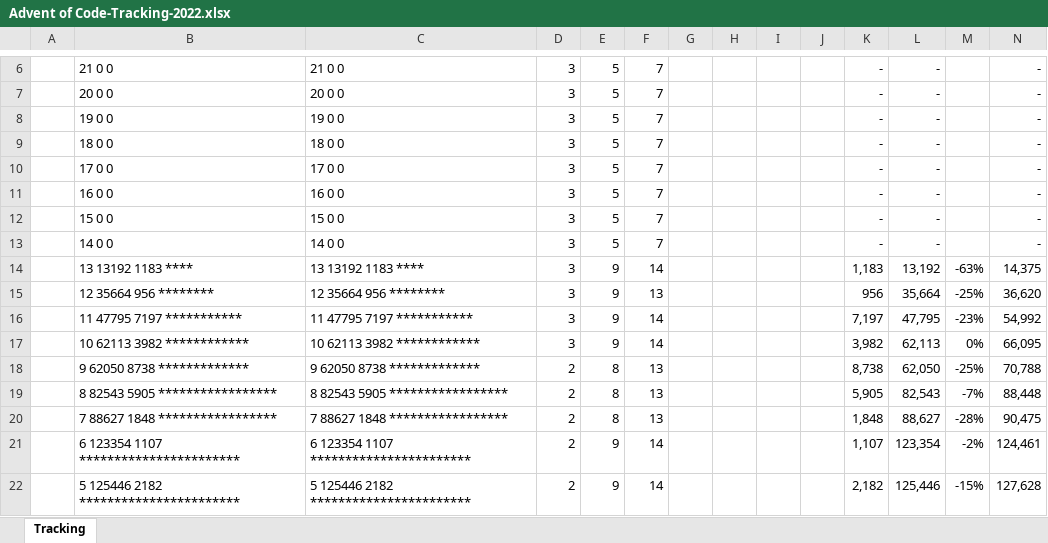
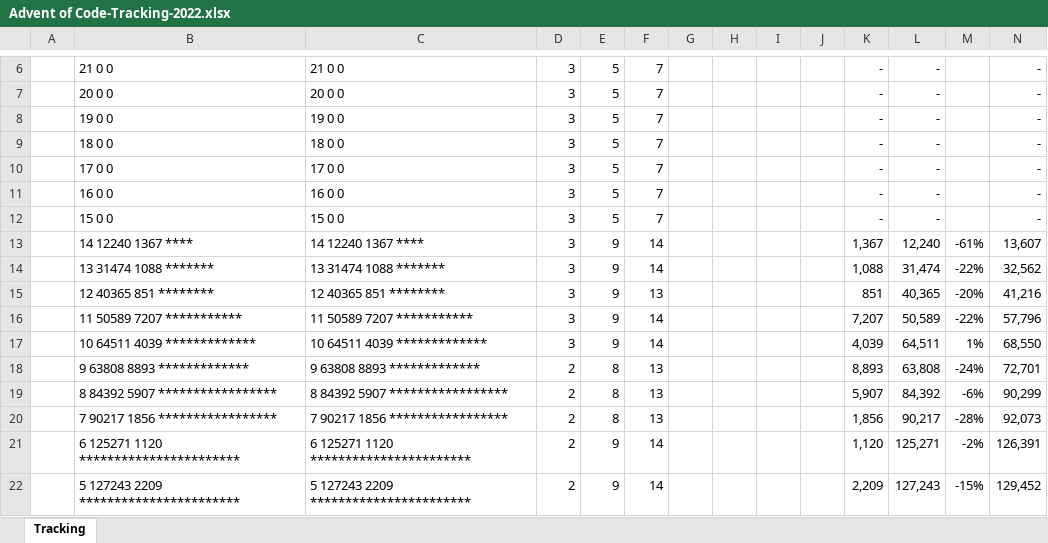
Before and after one commit to aforgiel/AdventOfCode2022, an Excel workbook: Advent of Code-Tracking-2022.xlsx, sheet Tracking, drawn as a sheet; only a part is shown, gaps mark what is left out; values as stored, in another font and other column widths than the file's, no borders; conditional formats not drawn; removed rows and columns are numbered as before the commit, all else as after; the diff covers the shown part only; the diff names each change by its address in the sheet, - before the commit and + after, or states it on an @@ line.

```diff
--- a/Advent of Code-Tracking-2022.xlsx (sheet Tracking)
+++ b/Advent of Code-Tracking-2022.xlsx (sheet Tracking)
-row 13:  | 14 0 0 | 14 0 0 | 3 | 5 | 7 |  |  |  |  | - | - |  | -
-row 14:  | 13 13192 1183 **** | 13 13192 1183 **** | 3 | 9 | 14 |  |  |  |  | 1,183 | 13,192 | -63% | 14,375
-row 15:  | 12 35664 956 ******** | 12 35664 956 ******** | 3 | 9 | 13 |  |  |  |  | 956 | 35,664 | -25% | 36,620
-row 16:  | 11 47795 7197 *********** | 11 47795 7197 *********** | 3 | 9 | 14 |  |  |  |  | 7,197 | 47,795 | -23% | 54,992
-row 17:  | 10 62113 3982 ************ | 10 62113 3982 ************ | 3 | 9 | 14 |  |  |  |  | 3,982 | 62,113 | 0% | 66,095
-row 18:  | 9 62050 8738 ************* | 9 62050 8738 ************* | 2 | 8 | 13 |  |  |  |  | 8,738 | 62,050 | -25% | 70,788
-row 19:  | 8 82543 5905 ***************** | 8 82543 5905 ***************** | 2 | 8 | 13 |  |  |  |  | 5,905 | 82,543 | -7% | 88,448
+row 13:  | 14 12240 1367 **** | 14 12240 1367 **** | 3 | 9 | 14 |  |  |  |  | 1,367 | 12,240 | -61% | 13,607
+row 14:  | 13 31474 1088 ******* | 13 31474 1088 ******* | 3 | 9 | 14 |  |  |  |  | 1,088 | 31,474 | -22% | 32,562
+row 15:  | 12 40365 851 ******** | 12 40365 851 ******** | 3 | 9 | 13 |  |  |  |  | 851 | 40,365 | -20% | 41,216
+row 16:  | 11 50589 7207 *********** | 11 50589 7207 *********** | 3 | 9 | 14 |  |  |  |  | 7,207 | 50,589 | -22% | 57,796
+row 17:  | 10 64511 4039 ************* | 10 64511 4039 ************* | 3 | 9 | 14 |  |  |  |  | 4,039 | 64,511 | 1% | 68,550
+row 18:  | 9 63808 8893 ************* | 9 63808 8893 ************* | 2 | 8 | 13 |  |  |  |  | 8,893 | 63,808 | -24% | 72,701
+row 19:  | 8 84392 5907 ***************** | 8 84392 5907 ***************** | 2 | 8 | 13 |  |  |  |  | 5,907 | 84,392 | -6% | 90,299
-B20: 7 88627 1848 *****************
+B20: 7 90217 1856 *****************
-C20: 7 88627 1848 *****************
+C20: 7 90217 1856 *****************
-K20: 1,848
+K20: 1,856
-L20: 88,627
+L20: 90,217
-N20: 90,475
+N20: 92,073
-B21: 6 123354 1107 ***********************
+B21: 6 125271 1120 ***********************
-C21: 6 123354 1107 ***********************
+C21: 6 125271 1120 ***********************
-K21: 1,107
+K21: 1,120
-L21: 123,354
+L21: 125,271
-N21: 124,461
+N21: 126,391
-B22: 5 125446 2182 ***********************
+B22: 5 127243 2209 ***********************
-C22: 5 125446 2182 ***********************
+C22: 5 127243 2209 ***********************
-K22: 2,182
+K22: 2,209
-L22: 125,446
+L22: 127,243
-N22: 127,628
+N22: 129,452
```
Also changed, not shown: 1 added row and 46 edited cells elsewhere in this sheet, formulas that keep their value, 7 other files.
